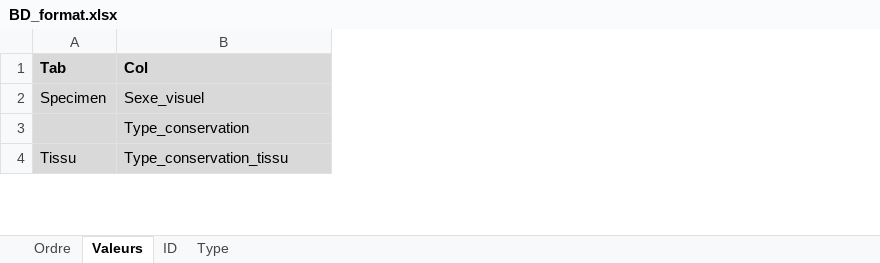
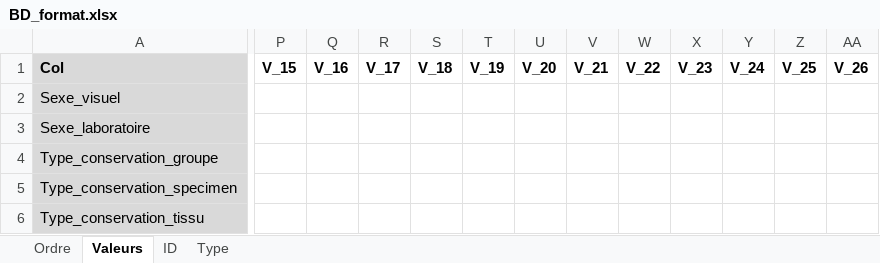
Before and after one commit to GenomicsMLI-DFO/BD-LabGeno-IML_gestion, an Excel workbook: inst/BD_format.xlsx, sheet Valeurs, drawn as a sheet; only a part is shown, gaps mark what is left out; values as stored, in another font and other column widths than the file's, no borders; removed rows and columns are numbered as before the commit, all else as after; rows hold the shown columns only; the diff covers the shown part only; the diff names each change by its address in the sheet, - before the commit and + after, or states it on an @@ line.

Commit message:
Correct pre-defined value #3

```diff
--- a/inst/BD_format.xlsx (sheet Valeurs)
+++ b/inst/BD_format.xlsx (sheet Valeurs)
-column A (Tab), row 2: Specimen; row 4: Tissu
+column P (V_15), empty
+column Q (V_16), empty
+column R (V_17), empty
+column S (V_18), empty
+column T (V_19), empty
+column U (V_20), empty
+column V (V_21), empty
+column W (V_22), empty
+column X (V_23), empty
+column Y (V_24), empty
+column Z (V_25), empty
+column AA (V_26), empty
-row 3:  | Type_conservation
+row 3: Sexe_laboratoire
+row 4: Type_conservation_groupe
+row 5: Type_conservation_specimen
```
Also changed, not shown: 21 added rows, 73 added columns and 28 edited cells elsewhere in this sheet, sheet ID, sheet Ordre, 4 other files.
